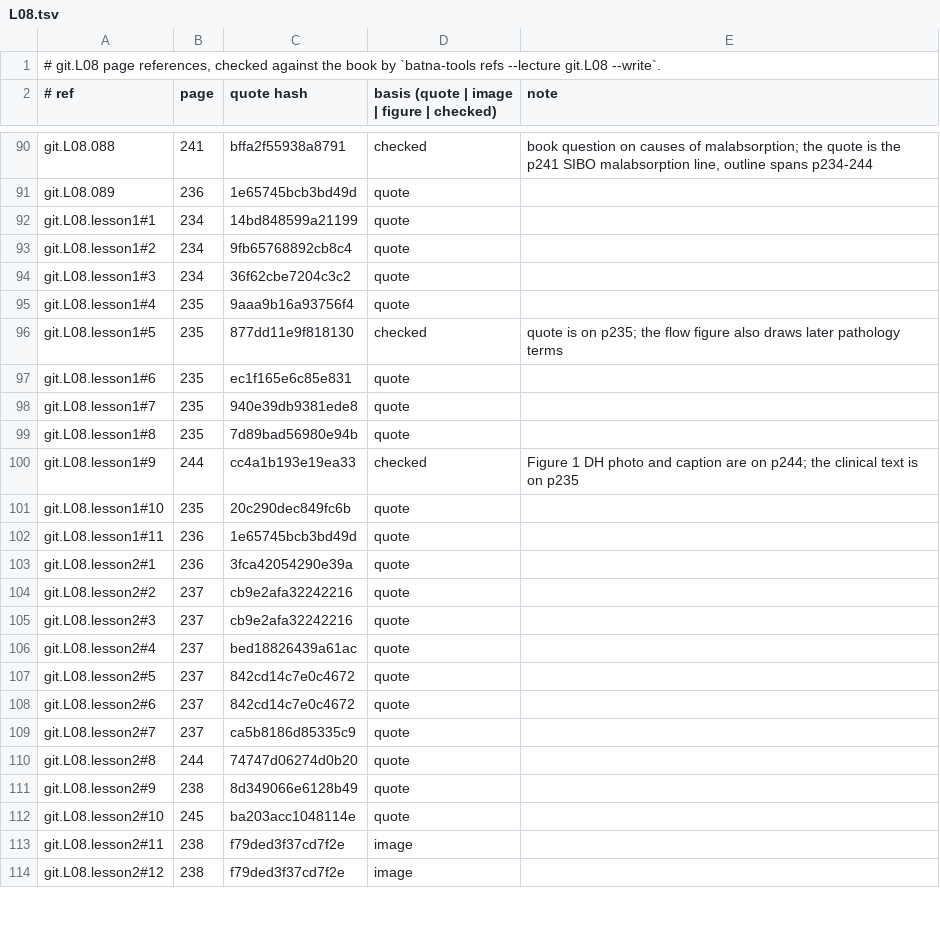
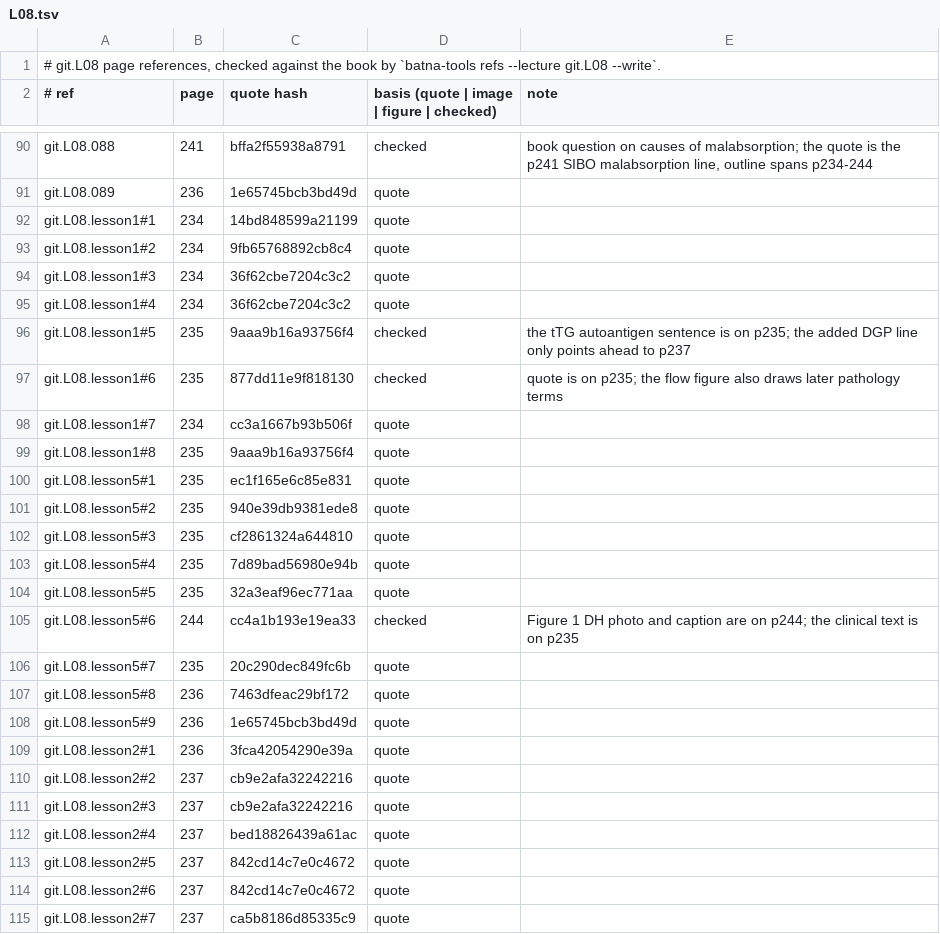
Before and after one commit to MohamedRef/Batna-app, a TSV file: content/book-refs/git/L08.tsv, drawn as a sheet; only a part is shown, gaps mark what is left out; the shorter side is filled out with more unchanged rows; the diff covers the shown part only.

Commit message:
Gastroenterology L08 lessons: split to six and give every list its reason (#885)
Part of #827, #828, #829. git.L08 (celiac, Whipple, malabsorption) brought to the Hepatology bar: 4 -> 6 lessons, reasons labelled as not from the book, two new figures, words per page 161 -> 288, every page cited.

```diff
--- a/content/book-refs/git/L08.tsv
+++ b/content/book-refs/git/L08.tsv
@@ -94,10 +94,16 @@ git.L08.lesson1#2	234	9fb65768892cb8c4	quote
 git.L08.lesson1#3	234	36f62cbe7204c3c2	quote	
-git.L08.lesson1#4	235	9aaa9b16a93756f4	quote	
-git.L08.lesson1#5	235	877dd11e9f818130	checked	quote is on p235; the flow figure also draws later pathology terms
-git.L08.lesson1#6	235	ec1f165e6c85e831	quote	
-git.L08.lesson1#7	235	940e39db9381ede8	quote	
-git.L08.lesson1#8	235	7d89bad56980e94b	quote	
-git.L08.lesson1#9	244	cc4a1b193e19ea33	checked	Figure 1 DH photo and caption are on p244; the clinical text is on p235
-git.L08.lesson1#10	235	20c290dec849fc6b	quote	
-git.L08.lesson1#11	236	1e65745bcb3bd49d	quote	
+git.L08.lesson1#4	234	36f62cbe7204c3c2	quote	
+git.L08.lesson1#5	235	9aaa9b16a93756f4	checked	the tTG autoantigen sentence is on p235; the added DGP line only points ahead to p237
+git.L08.lesson1#6	235	877dd11e9f818130	checked	quote is on p235; the flow figure also draws later pathology terms
+git.L08.lesson1#7	234	cc3a1667b93b506f	quote	
+git.L08.lesson1#8	235	9aaa9b16a93756f4	quote	
+git.L08.lesson5#1	235	ec1f165e6c85e831	quote	
+git.L08.lesson5#2	235	940e39db9381ede8	quote	
+git.L08.lesson5#3	235	cf2861324a644810	quote	
+git.L08.lesson5#4	235	7d89bad56980e94b	quote	
+git.L08.lesson5#5	235	32a3eaf96ec771aa	quote	
+git.L08.lesson5#6	244	cc4a1b193e19ea33	checked	Figure 1 DH photo and caption are on p244; the clinical text is on p235
+git.L08.lesson5#7	235	20c290dec849fc6b	quote	
+git.L08.lesson5#8	236	7463dfeac29bf172	quote	
+git.L08.lesson5#9	236	1e65745bcb3bd49d	quote	
 git.L08.lesson2#1	236	3fca42054290e39a	quote	
```
Also changed, not shown: 9 added rows and 18 edited cells elsewhere in this file, 4 other files.
